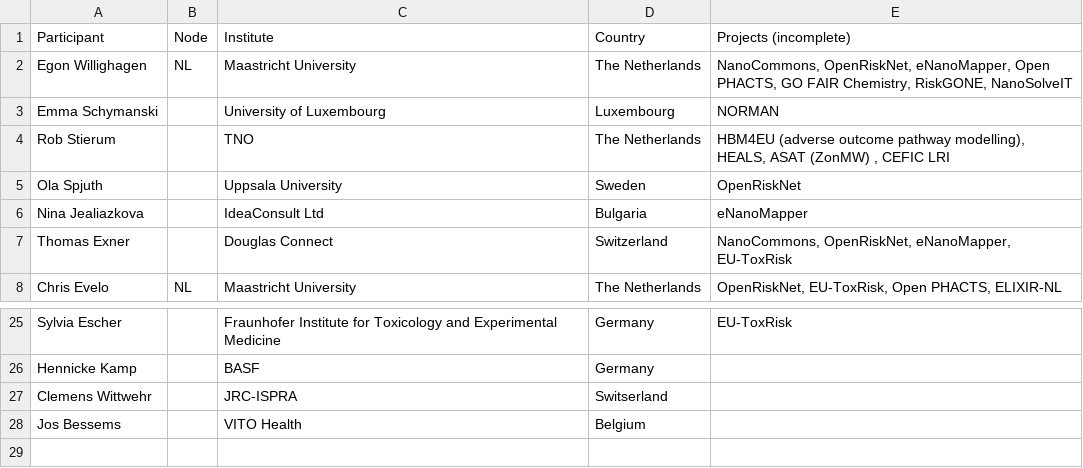
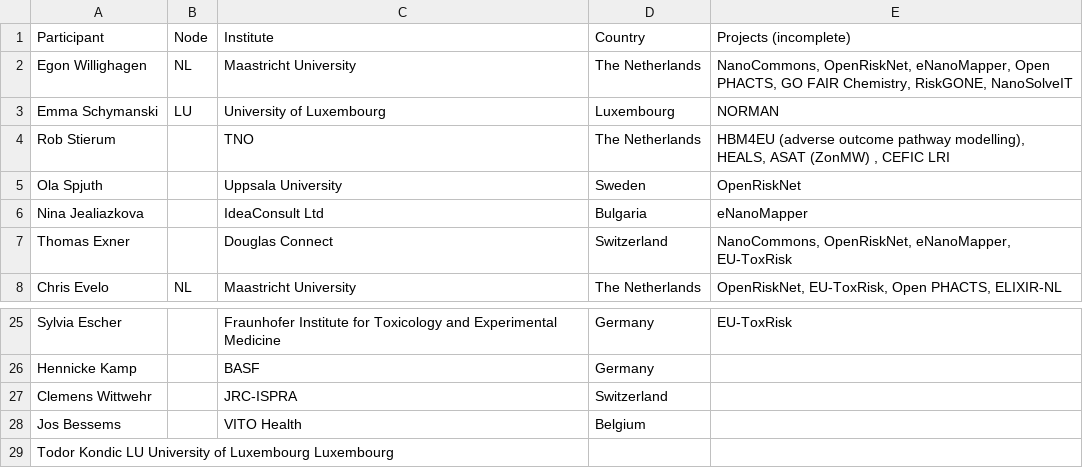
Before and after one commit to elixir-europe/toxicology-community, a TSV file: participants.tsv, drawn as a sheet; only a part is shown, gaps mark what is left out.

Commit message:
Update participants.tsv
Added my node affiliation (it's official), added Todor, corrected a minor typo

```diff
--- a/participants.tsv
+++ b/participants.tsv
@@ -2,3 +2,3 @@ Participant	Node	Institute	Country	Projects (incomplete)
 Egon Willighagen	NL	Maastricht University	The Netherlands	NanoCommons, OpenRiskNet, eNanoMapper, Open PHACTS, GO FAIR Chemistry, RiskGONE, NanoSolveIT
-Emma Schymanski		University of Luxembourg	Luxembourg	NORMAN
+Emma Schymanski	LU	University of Luxembourg	Luxembourg	NORMAN
 Rob Stierum		TNO	The Netherlands	HBM4EU (adverse outcome pathway modelling), HEALS, ASAT (ZonMW) , CEFIC LRI
@@ -26,3 +26,4 @@ Sylvia Escher		Fraunhofer Institute for Toxicology and Experimental Medicine	Ger
 Hennicke Kamp		BASF	Germany	
-Clemens Wittwehr		JRC-ISPRA	Switserland	
+Clemens Wittwehr		JRC-ISPRA	Switzerland	
 Jos Bessems		VITO Health	Belgium	
+Todor Kondic  LU  University of Luxembourg  Luxembourg
```
